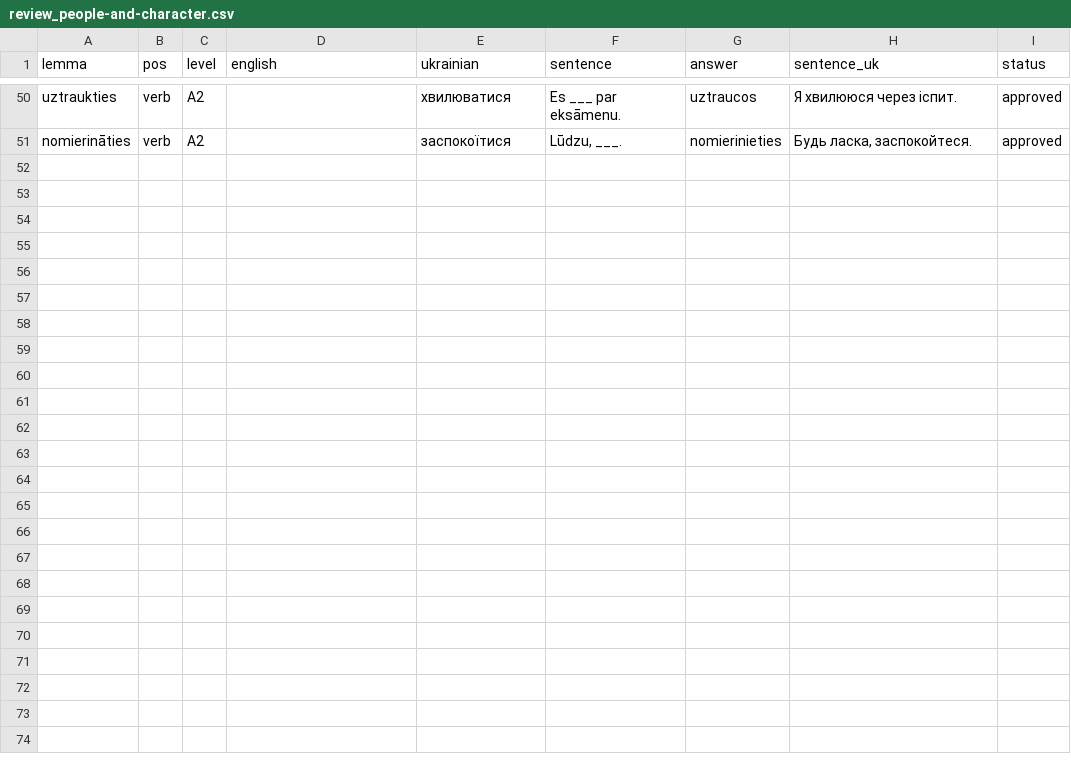
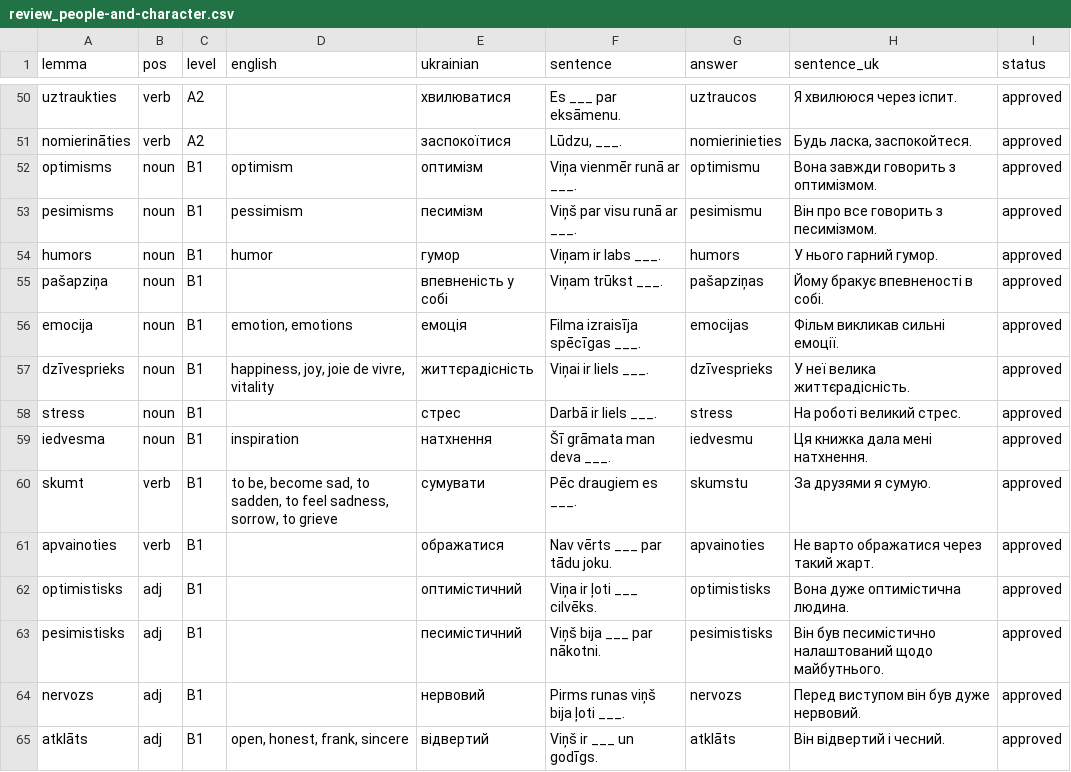
Before and after one commit to kazak600/words-trainer, a CSV file: data/csv/review_people-and-character.csv, drawn as a sheet; only a part is shown, gaps mark what is left out; the diff names each change by its address in the sheet, - before the commit and + after, or states it on an @@ line.

```diff
--- a/data/csv/review_people-and-character.csv
+++ b/data/csv/review_people-and-character.csv
+row 52: optimisms | noun | B1 | optimism | оптимізм | Viņa vienmēr runā ar ___. | optimismu | Вона завжди говорить з оптимізмом. | approved
+row 53: pesimisms | noun | B1 | pessimism | песимізм | Viņš par visu runā ar ___. | pesimismu | Він про все говорить з песимізмом. | approved
+row 54: humors | noun | B1 | humor | гумор | Viņam ir labs ___. | humors | У нього гарний гумор. | approved
+row 55: pašapziņa | noun | B1 |  | впевненість у собі | Viņam trūkst ___. | pašapziņas | Йому бракує впевненості в собі. | approved
+row 56: emocija | noun | B1 | emotion, emotions | емоція | Filma izraisīja spēcīgas ___. | emocijas | Фільм викликав сильні емоції. | approved
+row 57: dzīvesprieks | noun | B1 | happiness, joy, joie de vivre, vitality | життєрадісність | Viņai ir liels ___. | dzīvesprieks | У неї велика життєрадісність. | approved
+row 58: stress | noun | B1 |  | стрес | Darbā ir liels ___. | stress | На роботі великий стрес. | approved
+row 59: iedvesma | noun | B1 | inspiration | натхнення | Šī grāmata man deva ___. | iedvesmu | Ця книжка дала мені натхнення. | approved
+row 60: skumt | verb | B1 | to be, become sad, to sadden, to feel sadness, sorrow, to grieve | сумувати | Pēc draugiem es ___. | skumstu | За друзями я сумую. | approved
+row 61: apvainoties | verb | B1 |  | ображатися | Nav vērts ___ par tādu joku. | apvainoties | Не варто ображатися через такий жарт. | approved
+row 62: optimistisks | adj | B1 |  | оптимістичний | Viņa ir ļoti ___ cilvēks. | optimistisks | Вона дуже оптимістична людина. | approved
+row 63: pesimistisks | adj | B1 |  | песимістичний | Viņš bija ___ par nākotni. | pesimistisks | Він був песимістично налаштований щодо майбутнього. | approved
+row 64: nervozs | adj | B1 |  | нервовий | Pirms runas viņš bija ļoti ___. | nervozs | Перед виступом він був дуже нервовий. | approved
+row 65: atklāts | adj | B1 | open, honest, frank, sincere | відвертий | Viņš ir ___ un godīgs. | atklāts | Він відвертий і чесний. | approved
```
Also changed, not shown: data/csv/review_family-and-friends.csv, data/csv/review_home.csv, 38 other files.
